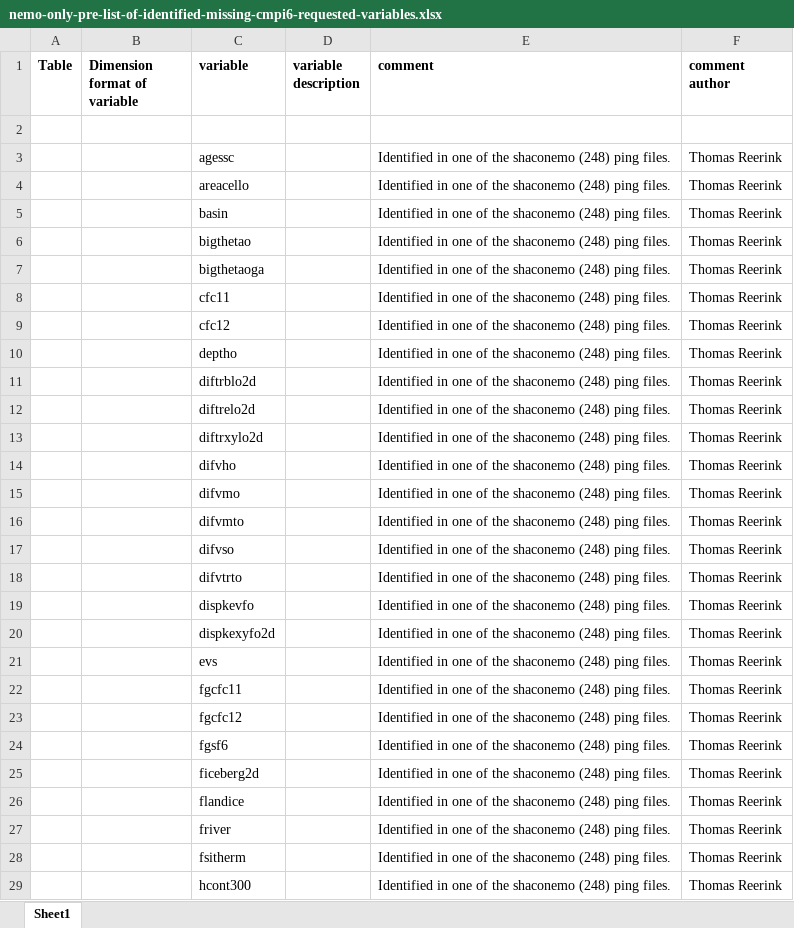
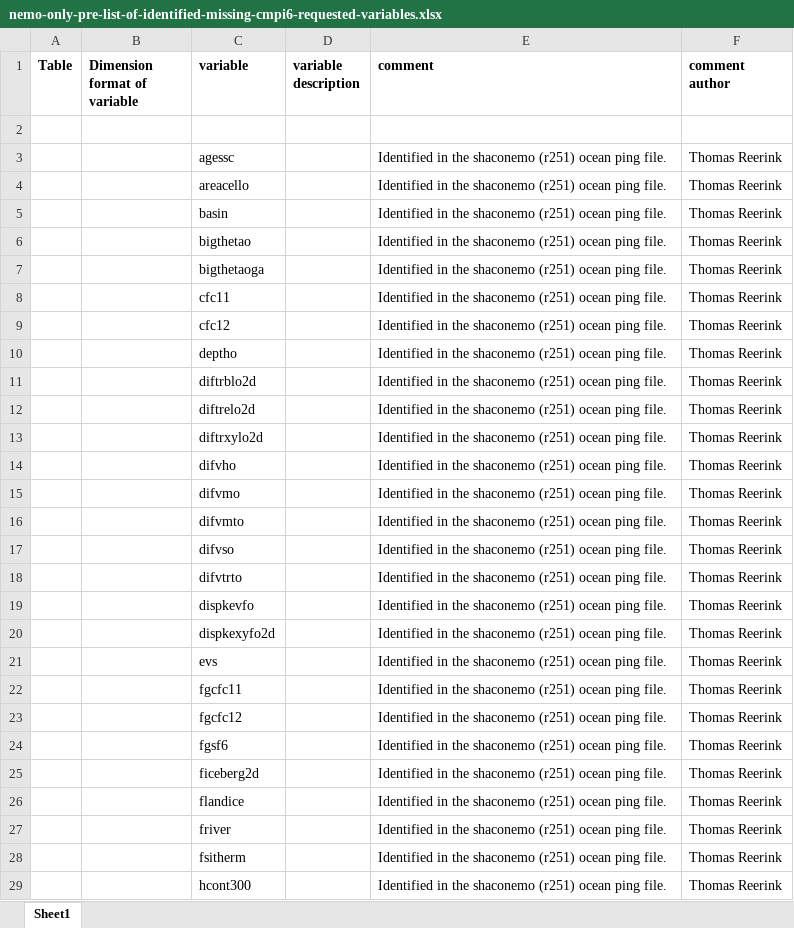
Before and after one commit to EC-Earth/ece2cmor3, an Excel workbook: ece2cmor3/scripts/create-nemo-only-list/nemo-only-pre-list-of-identified-missing-cmpi6-requested-variables.xlsx, sheet Sheet1, drawn as a sheet; only a part is shown; values as stored, in another font and other column widths than the file's, no borders; the diff covers the shown part only; the diff names each change by its address in the sheet, - before the commit and + after, or states it on an @@ line.

Commit message:
Update comment column with model component info and to shaconemo 251.

```diff
--- a/ece2cmor3/scripts/create-nemo-only-list/nemo-only-pre-list-of-identified-missing-cmpi6-requested-variables.xlsx (sheet Sheet1)
+++ b/ece2cmor3/scripts/create-nemo-only-list/nemo-only-pre-list-of-identified-missing-cmpi6-requested-variables.xlsx (sheet Sheet1)
-E3:E29 (comment): Identified in one of the shaconemo (248) ping files.
+E3:E29 (comment): Identified in the shaconemo (r251) ocean ping file.
```
Also changed, not shown: 240 edited cells elsewhere in this sheet.
